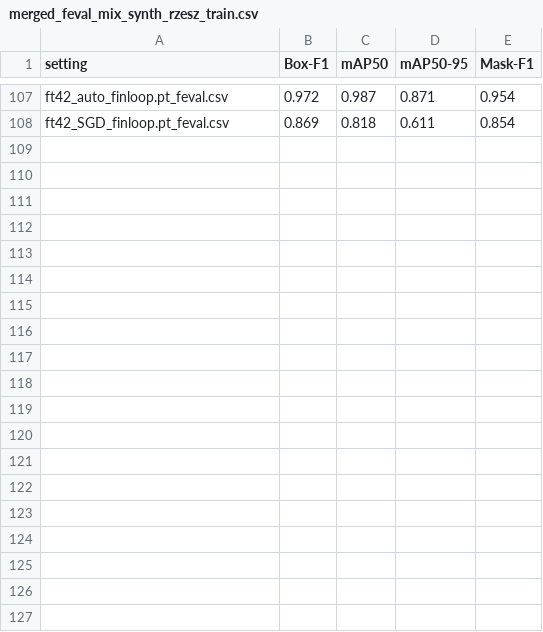
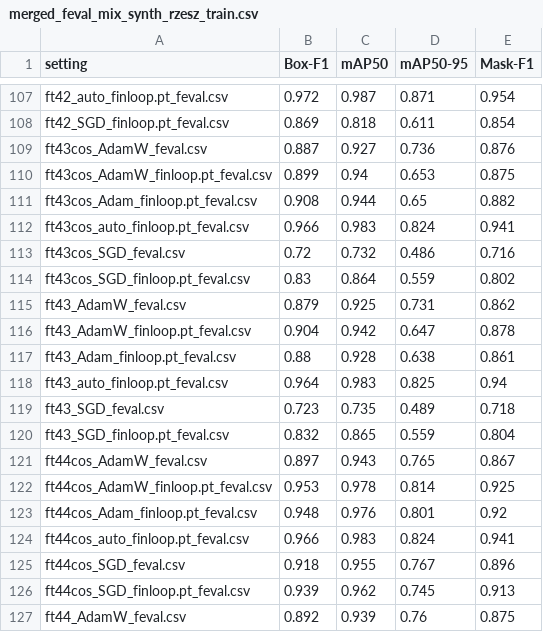
Before and after one commit to Sustainable3/modelling, a CSV file: tuning/results/merged_feval_mix_synth_rzesz_train.csv, drawn as a sheet; only a part is shown, gaps mark what is left out; the diff covers the shown part only; the diff names each change by its address in the sheet, - before the commit and + after, or states it on an @@ line.

```diff
--- a/tuning/results/merged_feval_mix_synth_rzesz_train.csv
+++ b/tuning/results/merged_feval_mix_synth_rzesz_train.csv
+row 109: ft43cos_AdamW_feval.csv | 0.887 | 0.927 | 0.736 | 0.876
+row 110: ft43cos_AdamW_finloop.pt_feval.csv | 0.899 | 0.94 | 0.653 | 0.875
+row 111: ft43cos_Adam_finloop.pt_feval.csv | 0.908 | 0.944 | 0.65 | 0.882
+row 112: ft43cos_auto_finloop.pt_feval.csv | 0.966 | 0.983 | 0.824 | 0.941
+row 113: ft43cos_SGD_feval.csv | 0.72 | 0.732 | 0.486 | 0.716
+row 114: ft43cos_SGD_finloop.pt_feval.csv | 0.83 | 0.864 | 0.559 | 0.802
+row 115: ft43_AdamW_feval.csv | 0.879 | 0.925 | 0.731 | 0.862
+row 116: ft43_AdamW_finloop.pt_feval.csv | 0.904 | 0.942 | 0.647 | 0.878
+row 117: ft43_Adam_finloop.pt_feval.csv | 0.88 | 0.928 | 0.638 | 0.861
+row 118: ft43_auto_finloop.pt_feval.csv | 0.964 | 0.983 | 0.825 | 0.94
+row 119: ft43_SGD_feval.csv | 0.723 | 0.735 | 0.489 | 0.718
+row 120: ft43_SGD_finloop.pt_feval.csv | 0.832 | 0.865 | 0.559 | 0.804
+row 121: ft44cos_AdamW_feval.csv | 0.897 | 0.943 | 0.765 | 0.867
+row 122: ft44cos_AdamW_finloop.pt_feval.csv | 0.953 | 0.978 | 0.814 | 0.925
+row 123: ft44cos_Adam_finloop.pt_feval.csv | 0.948 | 0.976 | 0.801 | 0.92
+row 124: ft44cos_auto_finloop.pt_feval.csv | 0.966 | 0.983 | 0.824 | 0.941
+row 125: ft44cos_SGD_feval.csv | 0.918 | 0.955 | 0.767 | 0.896
+row 126: ft44cos_SGD_finloop.pt_feval.csv | 0.939 | 0.962 | 0.745 | 0.913
+row 127: ft44_AdamW_feval.csv | 0.892 | 0.939 | 0.76 | 0.875
```
Also changed, not shown: 17 added rows elsewhere in this file, tuning/results/merged_feval_rzeszow_test.csv, tuning/results/merged_feval_rzeszow_train.csv, 48 other files.
